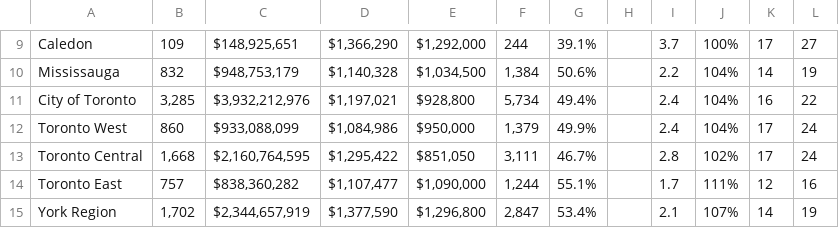
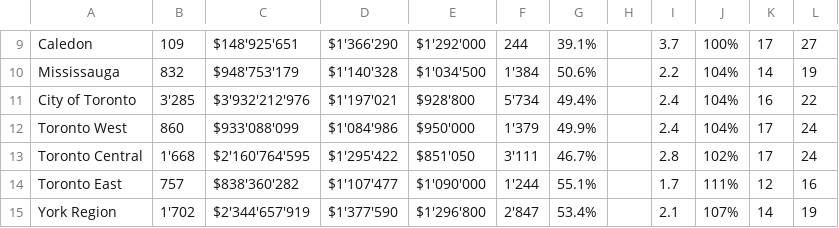
Before and after one commit to JosephBargan212/Listings212, a CSV file: Clean_A_Output_2305.csv, drawn as a sheet; only a part is shown, gaps mark what is left out; the diff covers the shown part only; the diff names each change by its address in the sheet, - before the commit and + after, or states it on an @@ line.

```diff
--- a/Clean_A_Output_2305.csv
+++ b/Clean_A_Output_2305.csv
-C9: $148,925,651
+C9: $148'925'651
-D9: $1,366,290
+D9: $1'366'290
-E9: $1,292,000
+E9: $1'292'000
-C10: $948,753,179
+C10: $948'753'179
-D10: $1,140,328
+D10: $1'140'328
-E10: $1,034,500
+E10: $1'034'500
-F10: 1,384
+F10: 1'384
-B11: 3,285
+B11: 3'285
-C11: $3,932,212,976
+C11: $3'932'212'976
-D11: $1,197,021
+D11: $1'197'021
-E11: $928,800
+E11: $928'800
-F11: 5,734
+F11: 5'734
-C12: $933,088,099
+C12: $933'088'099
-D12: $1,084,986
+D12: $1'084'986
-E12: $950,000
+E12: $950'000
-F12: 1,379
+F12: 1'379
-B13: 1,668
+B13: 1'668
-C13: $2,160,764,595
+C13: $2'160'764'595
-D13: $1,295,422
+D13: $1'295'422
-E13: $851,050
+E13: $851'050
-F13: 3,111
+F13: 3'111
-C14: $838,360,282
+C14: $838'360'282
-D14: $1,107,477
+D14: $1'107'477
-E14: $1,090,000
+E14: $1'090'000
-F14: 1,244
+F14: 1'244
-B15: 1,702
+B15: 1'702
-C15: $2,344,657,919
+C15: $2'344'657'919
-D15: $1,377,590
+D15: $1'377'590
-E15: $1,296,800
+E15: $1'296'800
-F15: 2,847
+F15: 2'847
```
Also changed, not shown: 110 edited cells elsewhere in this file.
